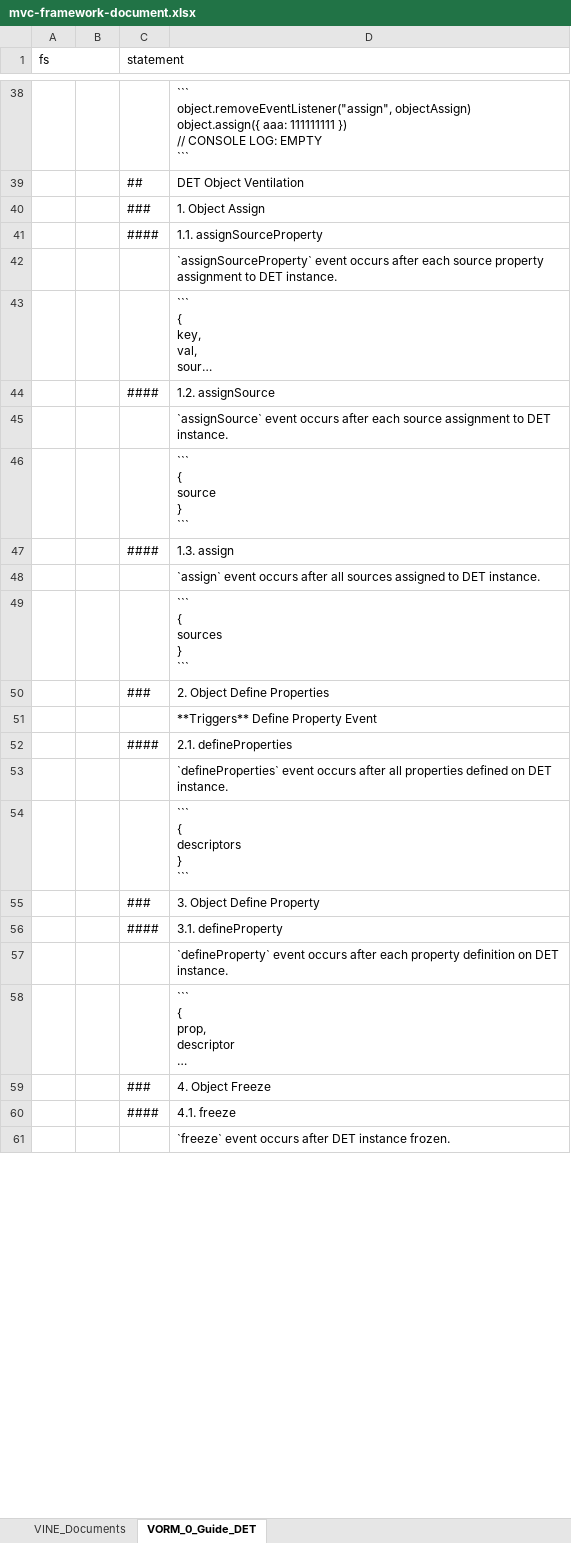
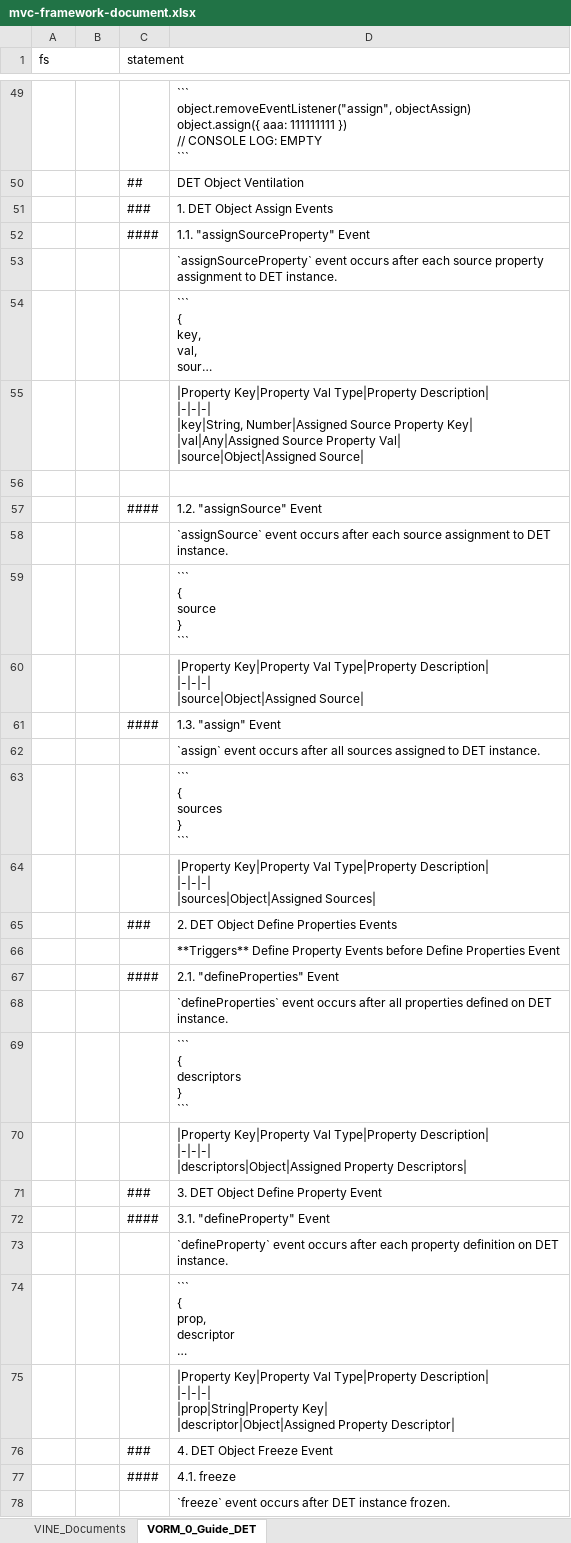
Before and after one commit to thomaspatrickwelborn/MVC-Framework, an Excel workbook: designment/mvc-framework-document.xlsx, sheet VORM_0_Guide_DET, drawn as a sheet; only a part is shown, gaps mark what is left out; long unchanged cells end in …; values as stored, in another font and other column widths than the file's, no cell formats; addresses are those after the commit; ↵ is a line break in a cell; the diff covers the shown part only; the diff names each change by its address in the sheet, - before the commit and + after, or states it on an @@ line.

```diff
--- a/designment/mvc-framework-document.xlsx (sheet VORM_0_Guide_DET)
+++ b/designment/mvc-framework-document.xlsx (sheet VORM_0_Guide_DET)
-D51: 1. Object Assign
+D51: 1. DET Object Assign Events
-D52: 1.1. assignSourceProperty
+D52: 1.1. "assignSourceProperty" Event
+row 55:  |  |  | |Property Key|Property Val Type|Property Description| ↵ |-|-|-| ↵ |key|String, Number|Assigned Source Property Key| ↵ |val|Any|Assigned Source Property Val| ↵ |source|Object|Assigned Source
+row 56: (empty)
-D57: 1.2. assignSource
+D57: 1.2. "assignSource" Event
+row 60:  |  |  | |Property Key|Property Val Type|Property Description| ↵ |-|-|-| ↵ |source|Object|Assigned Source
-D61: 1.3. assign
+D61: 1.3. "assign" Event
+row 64:  |  |  | |Property Key|Property Val Type|Property Description| ↵ |-|-|-| ↵ |sources|Object|Assigned Sources
-D65: 2. Object Define Properties
+D65: 2. DET Object Define Properties Events
-D66: …Define Property Event
+D66: …Define Property Events before Define Properties Event
-D67: 2.1. defineProperties
+D67: 2.1. "defineProperties" Event
+row 70:  |  |  | |Property Key|Property Val Type|Property Description| ↵ |-|-|-| ↵ |descriptors|Object|Assigned Property Descriptors
-D71: 3. Object Define Property
+D71: 3. DET Object Define Property Event
-D72: 3.1. defineProperty
+D72: 3.1. "defineProperty" Event
+row 75:  |  |  | |Property Key|Property Val Type|Property Description| ↵ |-|-|-| ↵ |prop|String|Property Key| ↵ |descriptor|Object|Assigned Property Descriptor
-D76: 4. Object Freeze
+D76: 4. DET Object Freeze Event
```
Also changed, not shown: 10 added rows, 13 hidden or unhidden rows and 5 edited cells elsewhere in this sheet, cell formats, hidden cells, 6 other files.
